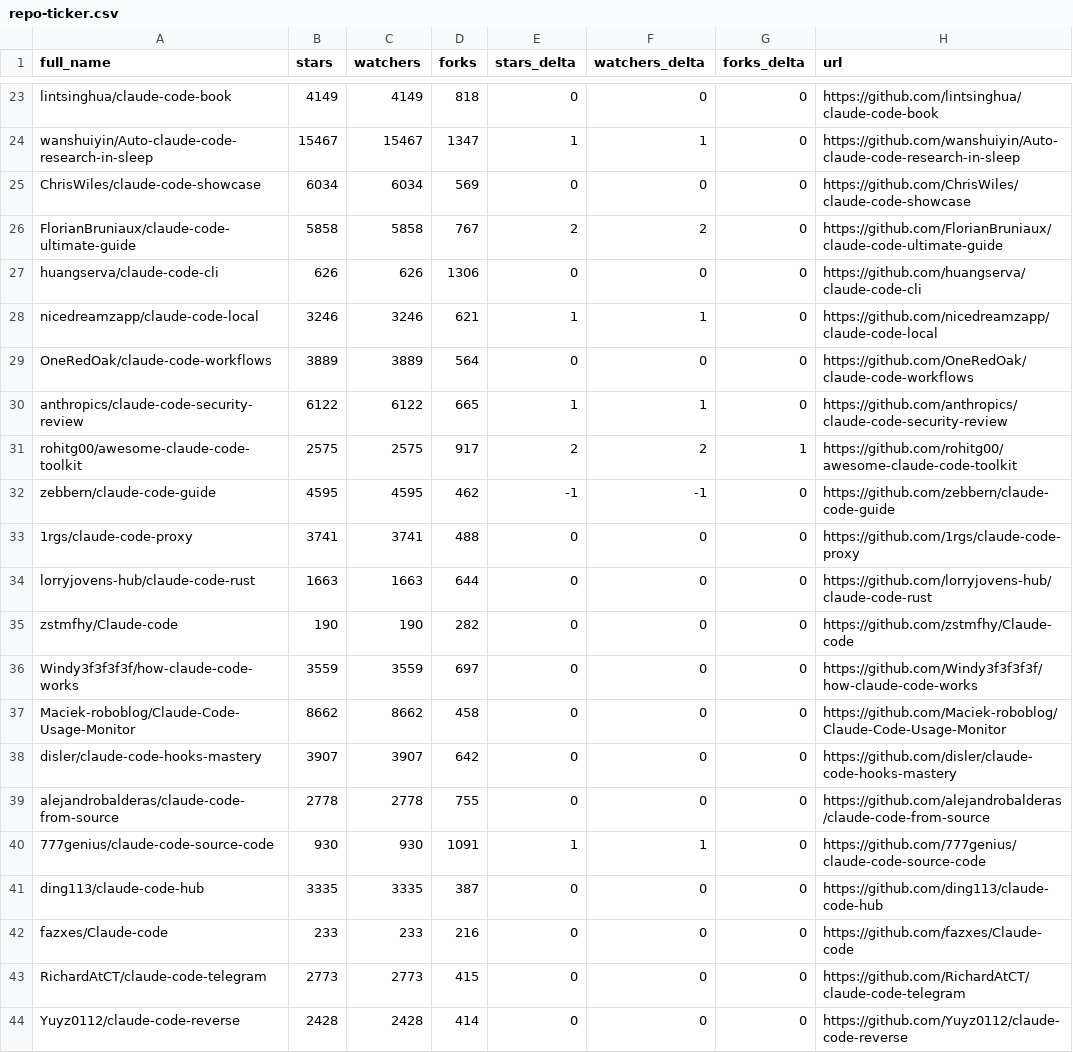
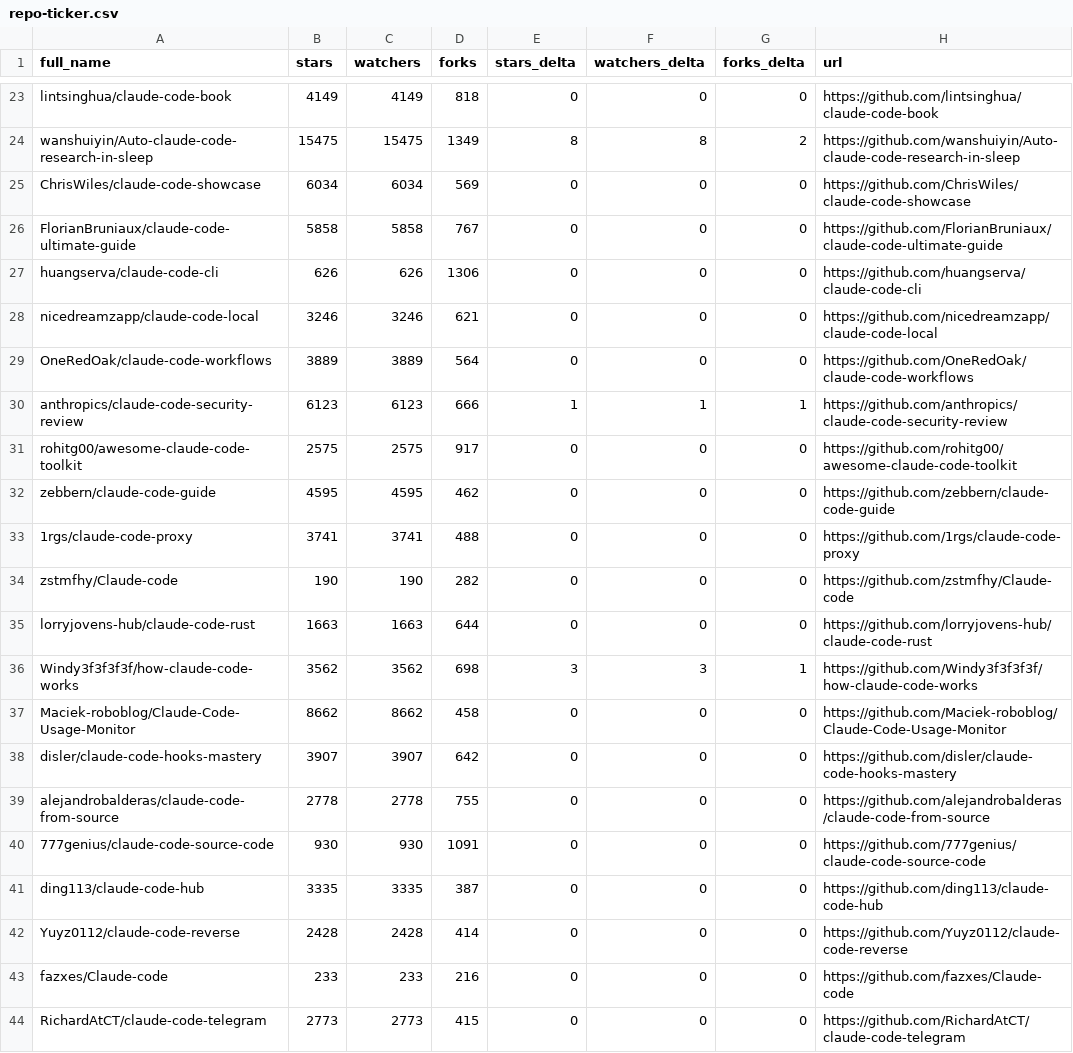
Before and after one commit to Moshbbab/awesome-claude-code, a CSV file: data/repo-ticker.csv, drawn as a sheet; only a part is shown, gaps mark what is left out; the diff covers the shown part only; the diff names each change by its address in the sheet, - before the commit and + after, or states it on an @@ line.

```diff
--- a/data/repo-ticker.csv
+++ b/data/repo-ticker.csv
-B24 (stars): 15467
+B24 (stars): 15475
-C24 (watchers): 15467
+C24 (watchers): 15475
-D24 (forks): 1347
+D24 (forks): 1349
-E24 (stars_delta): 1
+E24 (stars_delta): 8
-F24 (watchers_delta): 1
+F24 (watchers_delta): 8
-G24 (forks_delta): 0
+G24 (forks_delta): 2
-E26 (stars_delta): 2
+E26 (stars_delta): 0
-F26 (watchers_delta): 2
+F26 (watchers_delta): 0
-E28 (stars_delta): 1
+E28 (stars_delta): 0
-F28 (watchers_delta): 1
+F28 (watchers_delta): 0
-B30 (stars): 6122
+B30 (stars): 6123
-C30 (watchers): 6122
+C30 (watchers): 6123
-D30 (forks): 665
+D30 (forks): 666
-G30 (forks_delta): 0
+G30 (forks_delta): 1
-E31 (stars_delta): 2
+E31 (stars_delta): 0
-F31 (watchers_delta): 2
+F31 (watchers_delta): 0
-G31 (forks_delta): 1
+G31 (forks_delta): 0
-E32 (stars_delta): -1
+E32 (stars_delta): 0
-F32 (watchers_delta): -1
+F32 (watchers_delta): 0
@@ row 35 moved to row 34: zstmfhy/Claude-code @@
-B36 (stars): 3559
+B36 (stars): 3562
-C36 (watchers): 3559
+C36 (watchers): 3562
-D36 (forks): 697
+D36 (forks): 698
-E36 (stars_delta): 0
+E36 (stars_delta): 3
-F36 (watchers_delta): 0
+F36 (watchers_delta): 3
-G36 (forks_delta): 0
+G36 (forks_delta): 1
-E40 (stars_delta): 1
+E40 (stars_delta): 0
-F40 (watchers_delta): 1
+F40 (watchers_delta): 0
@@ row 44 moved to row 42: Yuyz0112/claude-code-reverse @@
```
Also changed, not shown: 3 added rows, 3 removed rows and 113 edited cells elsewhere in this file, 1 other file.
